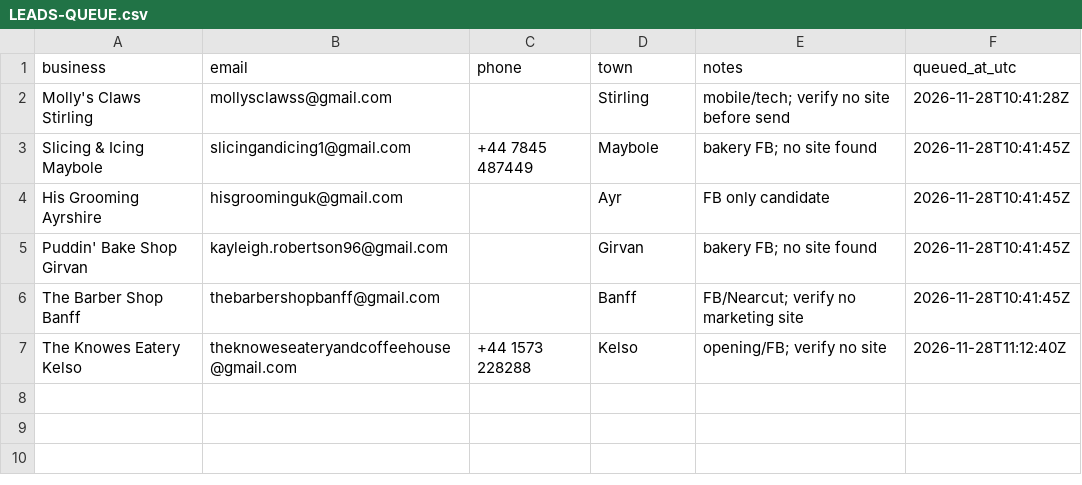
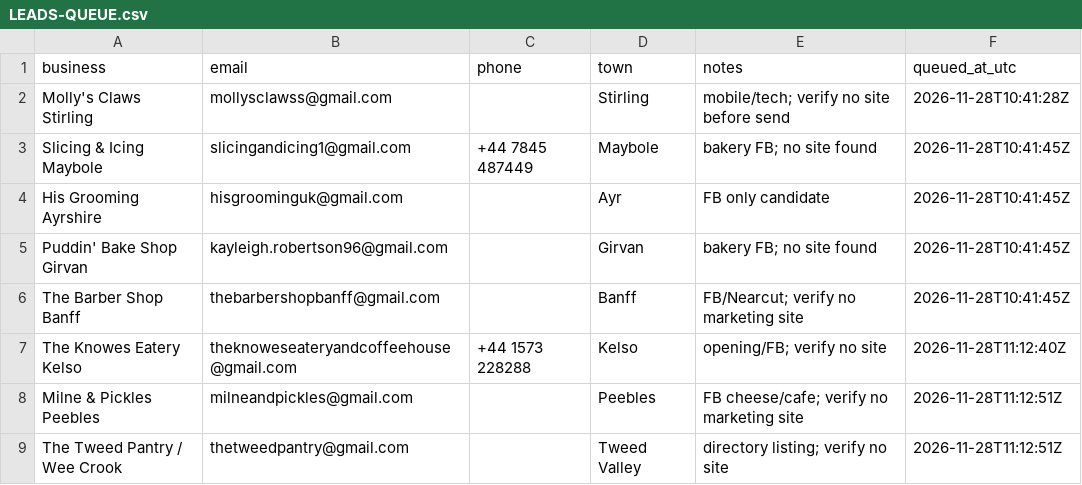
Before and after one commit to Hameed552/autogrow-starter, a CSV file: outreach-tools/same-day-cash/LEADS-QUEUE.csv, drawn as a sheet; the diff names each change by its address in the sheet, - before the commit and + after, or states it on an @@ line.

```diff
--- a/outreach-tools/same-day-cash/LEADS-QUEUE.csv
+++ b/outreach-tools/same-day-cash/LEADS-QUEUE.csv
+row 8: Milne & Pickles Peebles | milneandpickles@gmail.com |  | Peebles | FB cheese/cafe; verify no marketing site | 2026-11-28T11:12:51Z
+row 9: The Tweed Pantry / Wee Crook | thetweedpantry@gmail.com |  | Tweed Valley | directory listing; verify no site | 2026-11-28T11:12:51Z
```
